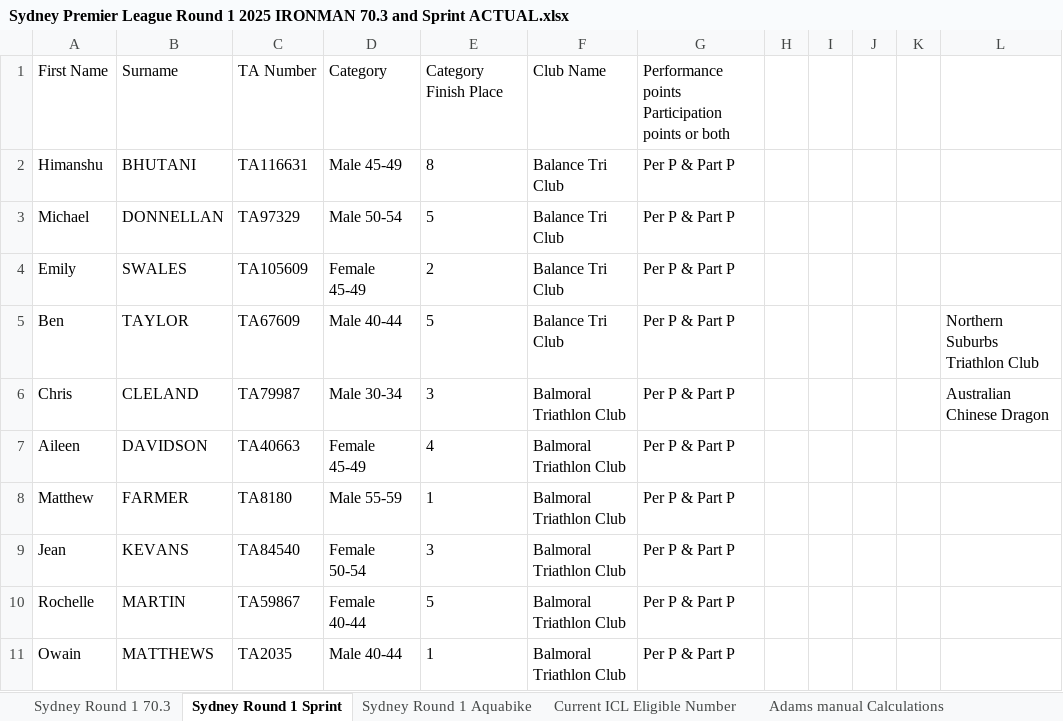
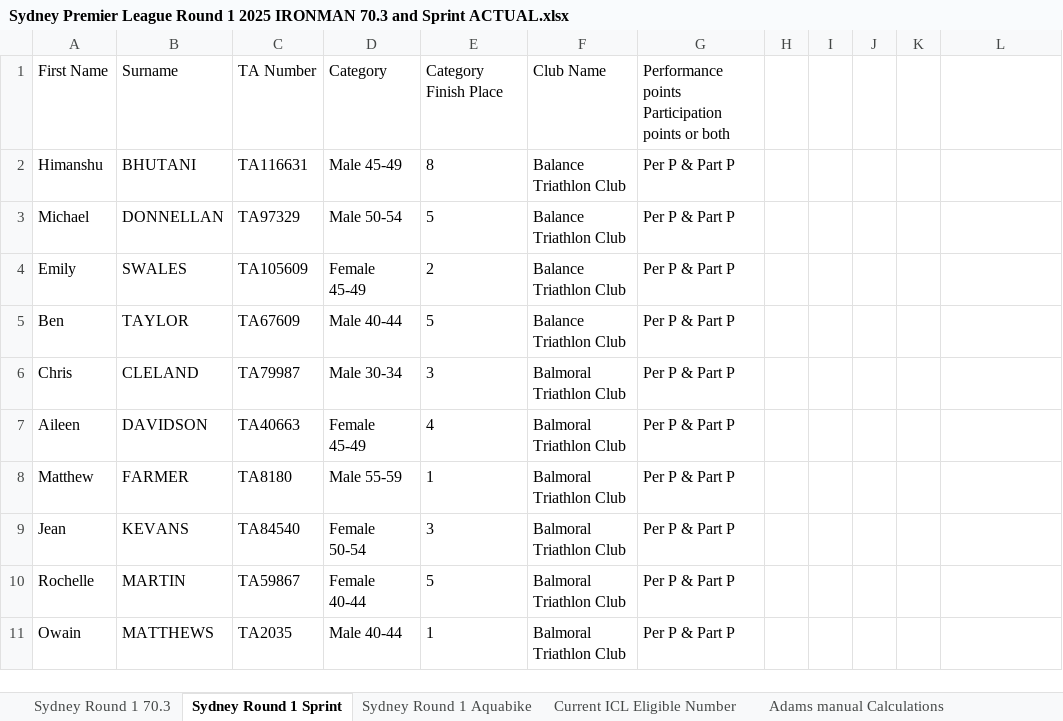
Before and after one commit to ChauAnhCong/Triathlon-NSW-Calculation-Engine, an Excel workbook: data/processed/Sydney Premier League Round 1 2025 IRONMAN 70.3 and Sprint ACTUAL.xlsx, sheet Sydney Round 1 Sprint, drawn as a sheet; only a part is shown; values as stored, in another font and other column widths than the file's, no borders; the diff names each change by its address in the sheet, - before the commit and + after, or states it on an @@ line.

Commit message:
refine club name matching and adjust participation points calculation with floor function

```diff
--- a/data/processed/Sydney Premier League Round 1 2025 IRONMAN 70.3 and Sprint ACTUAL.xlsx (sheet Sydney Round 1 Sprint)
+++ b/data/processed/Sydney Premier League Round 1 2025 IRONMAN 70.3 and Sprint ACTUAL.xlsx (sheet Sydney Round 1 Sprint)
-F2:F5: Balance Tri Club
+F2:F5: Balance Triathlon Club
-L5: Northern Suburbs Triathlon Club
+L5: (empty)
-L6: Australian Chinese Dragon
+L6: (empty)
```
Also changed, not shown: sheet Sydney Round 1 70.3, data/processed/Sydney League 1 Round 1 IRONMAN 70.3 and Sprint ACTUAL.xlsx, data/season/current_season/Season_History.xlsx, 5 other files.
